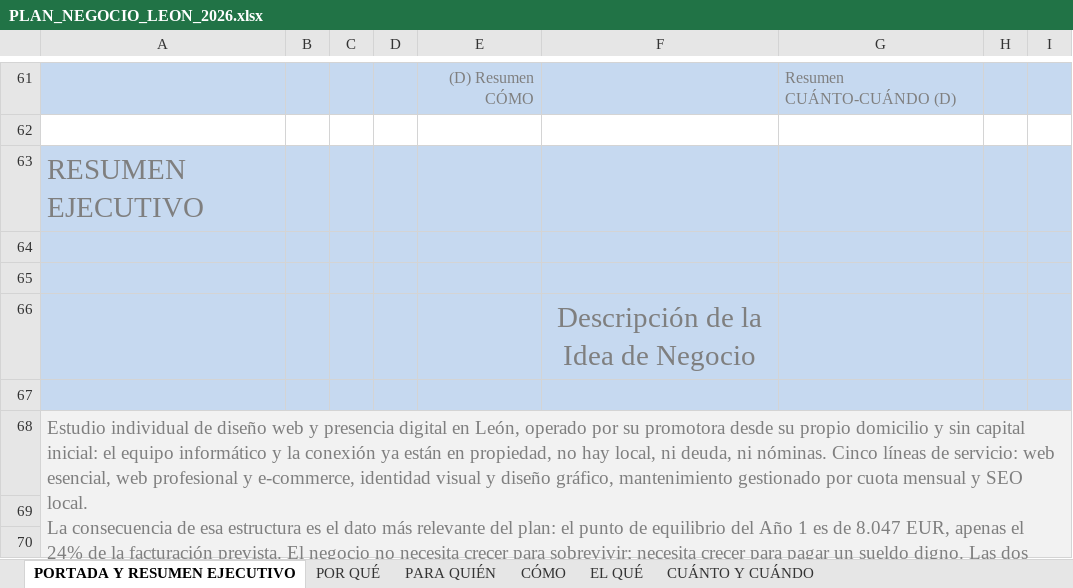
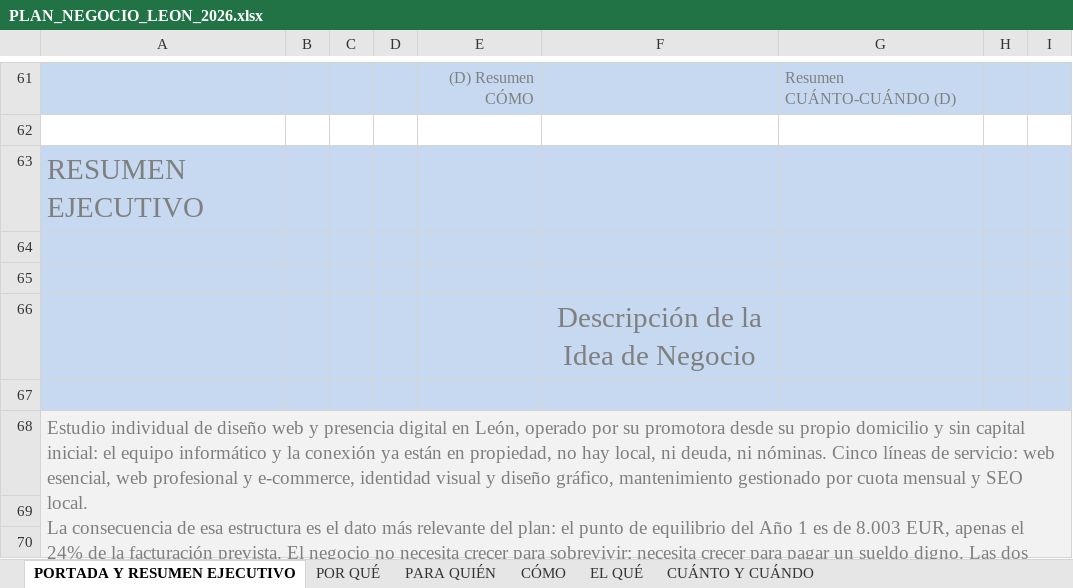
Before and after one commit to mariaperezart/mariaperezart.github.io, an Excel workbook: plan-negocio/PLAN_NEGOCIO_LEON_2026.xlsx, sheet PORTADA Y RESUMEN EJECUTIVO, drawn as a sheet; only a part is shown, gaps mark what is left out; values as stored, in another font and other column widths than the file's, no borders; the diff names each change by its address in the sheet, - before the commit and + after, or states it on an @@ line.

```diff
--- a/plan-negocio/PLAN_NEGOCIO_LEON_2026.xlsx (sheet PORTADA Y RESUMEN EJECUTIVO)
+++ b/plan-negocio/PLAN_NEGOCIO_LEON_2026.xlsx (sheet PORTADA Y RESUMEN EJECUTIVO)
-A68: …es de 8.047 EUR, apenas el 24% de la facturación prevista. El negocio no necesita crecer para sobrevivir; necesita crecer para pagar un sueldo digno. Las dos líneas recurrentes suponen el 29% de la…
+A68: …es de 8.003 EUR, apenas el 24% de la facturación prevista. El negocio no necesita crecer para sobrevivir; necesita crecer para pagar un sueldo digno. Las dos líneas recurrentes suponen el 32% de la…
```
Also changed, not shown: sheet CUÁNTO Y CUÁNDO, sheet CÓMO, sheet EL QUÉ, plan-negocio/kit-arranque/PANEL_ARRANQUE_LEON_2026.xlsx, 7 other files.
